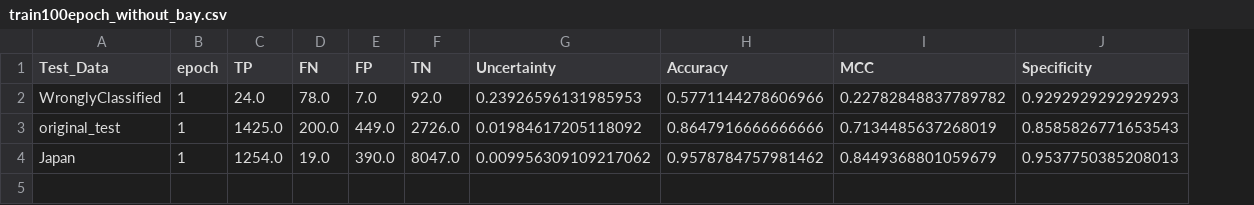
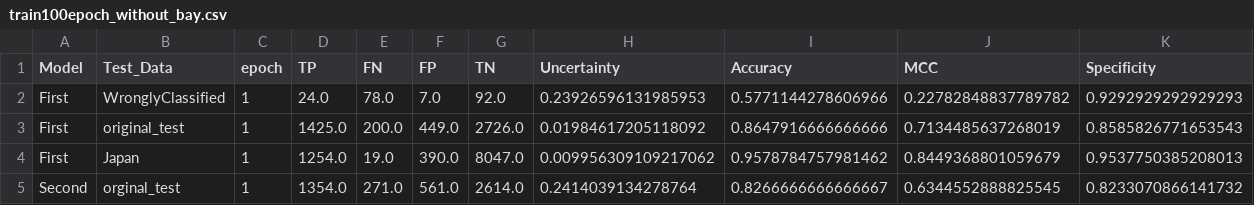
Before and after one commit to zaczaczac5/GCNN_Bayesian, a CSV file: NR-AR/train100epoch_without_bay.csv, drawn as a sheet; only a part is shown; rows hold the shown columns only; the diff names each change by its address in the sheet, - before the commit and + after, or states it on an @@ line.

Commit message:
Update train100epoch_without_bay.csv

```diff
--- a/NR-AR/train100epoch_without_bay.csv
+++ b/NR-AR/train100epoch_without_bay.csv
+column A (Model), rows 2-4: all First
+row 5: Second | orginal_test | 1 | 1354.0 | 271.0 | 561.0 | 2614.0 | 0.2414039134278764 | 0.8266666666666667 | 0.6344552888825545 | 0.8233070866141732
```
